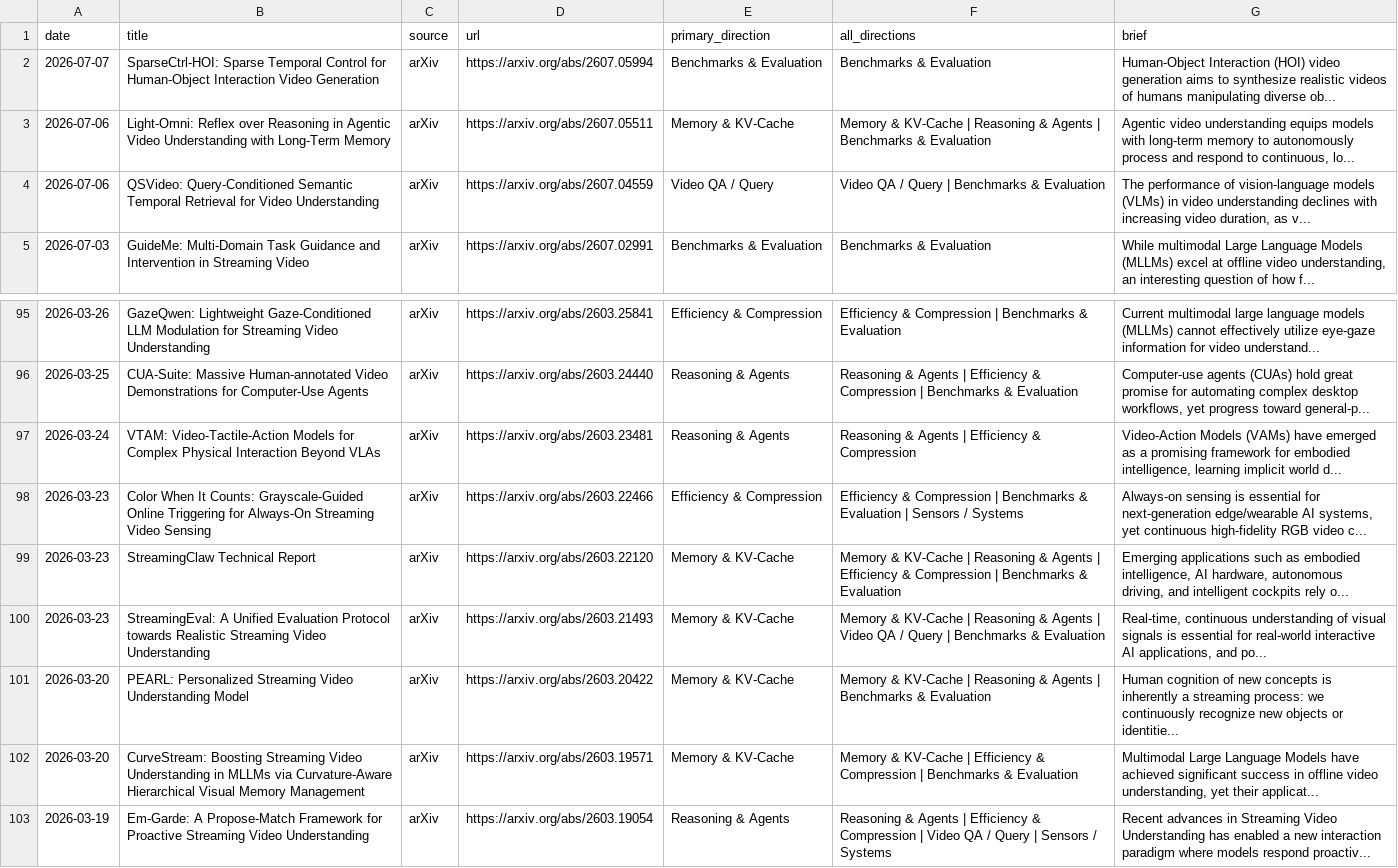
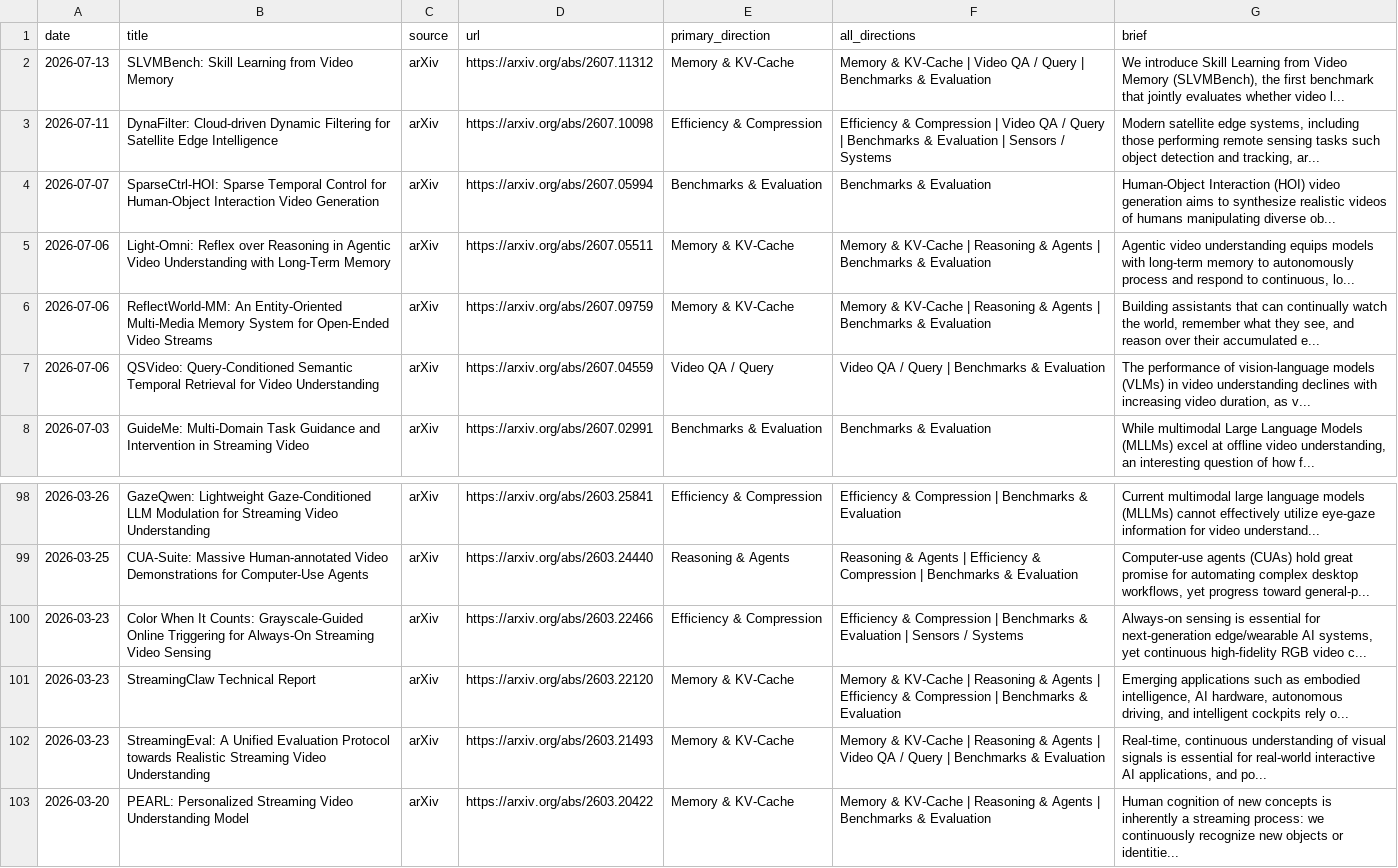
Before and after one commit to hjh123445/streaming-video-understanding-papers-2026, a CSV file: data/papers_2026_streaming_video_understanding.csv, drawn as a sheet; only a part is shown, gaps mark what is left out; the shorter side is filled out with more unchanged rows.

```diff
--- a/data/papers_2026_streaming_video_understanding.csv
+++ b/data/papers_2026_streaming_video_understanding.csv
@@ -1,4 +1,7 @@
 date,title,source,url,primary_direction,all_directions,brief
+2026-07-13,SLVMBench: Skill Learning from Video Memory,arXiv,https://arxiv.org/abs/2607.11312,Memory & KV-Cache,Memory & KV-Cache | Video QA / Query | Benchmarks & Evaluation,"We introduce Skill Learning from Video Memory (SLVMBench), the first benchmark that jointly evaluates whether video l..."
+2026-07-11,DynaFilter: Cloud-driven Dynamic Filtering for Satellite Edge Intelligence,arXiv,https://arxiv.org/abs/2607.10098,Efficiency & Compression,Efficiency & Compression | Video QA / Query | Benchmarks & Evaluation | Sensors / Systems,"Modern satellite edge systems, including those performing remote sensing tasks such object detection and tracking, ar..."
 2026-07-07,SparseCtrl-HOI: Sparse Temporal Control for Human-Object Interaction Video Generation,arXiv,https://arxiv.org/abs/2607.05994,Benchmarks & Evaluation,Benchmarks & Evaluation,Human-Object Interaction (HOI) video generation aims to synthesize realistic videos of humans manipulating diverse ob...
 2026-07-06,Light-Omni: Reflex over Reasoning in Agentic Video Understanding with Long-Term Memory,arXiv,https://arxiv.org/abs/2607.05511,Memory & KV-Cache,Memory & KV-Cache | Reasoning & Agents | Benchmarks & Evaluation,"Agentic video understanding equips models with long-term memory to autonomously process and respond to continuous, lo..."
+2026-07-06,ReflectWorld-MM: An Entity-Oriented Multi-Media Memory System for Open-Ended Video Streams,arXiv,https://arxiv.org/abs/2607.09759,Memory & KV-Cache,Memory & KV-Cache | Reasoning & Agents | Benchmarks & Evaluation,"Building assistants that can continually watch the world, remember what they see, and reason over their accumulated e..."
 2026-07-06,QSVideo: Query-Conditioned Semantic Temporal Retrieval for Video Understanding,arXiv,https://arxiv.org/abs/2607.04559,Video QA / Query,Video QA / Query | Benchmarks & Evaluation,"The performance of vision-language models (VLMs) in video understanding declines with increasing video duration, as v..."
@@ -96,3 +99,2 @@ date,title,source,url,primary_direction,all_directions,brief
 2026-03-25,CUA-Suite: Massive Human-annotated Video Demonstrations for Computer-Use Agents,arXiv,https://arxiv.org/abs/2603.24440,Reasoning & Agents,Reasoning & Agents | Efficiency & Compression | Benchmarks & Evaluation,"Computer-use agents (CUAs) hold great promise for automating complex desktop workflows, yet progress toward general-p..."
-2026-03-24,VTAM: Video-Tactile-Action Models for Complex Physical Interaction Beyond VLAs,arXiv,https://arxiv.org/abs/2603.23481,Reasoning & Agents,Reasoning & Agents | Efficiency & Compression,"Video-Action Models (VAMs) have emerged as a promising framework for embodied intelligence, learning implicit world d..."
 2026-03-23,Color When It Counts: Grayscale-Guided Online Triggering for Always-On Streaming Video Sensing,arXiv,https://arxiv.org/abs/2603.22466,Efficiency & Compression,Efficiency & Compression | Benchmarks & Evaluation | Sensors / Systems,"Always-on sensing is essential for next-generation edge/wearable AI systems, yet continuous high-fidelity RGB video c..."
```
Also changed, not shown: data/papers_2026_streaming_video_understanding.auto.csv, 2 other files.
